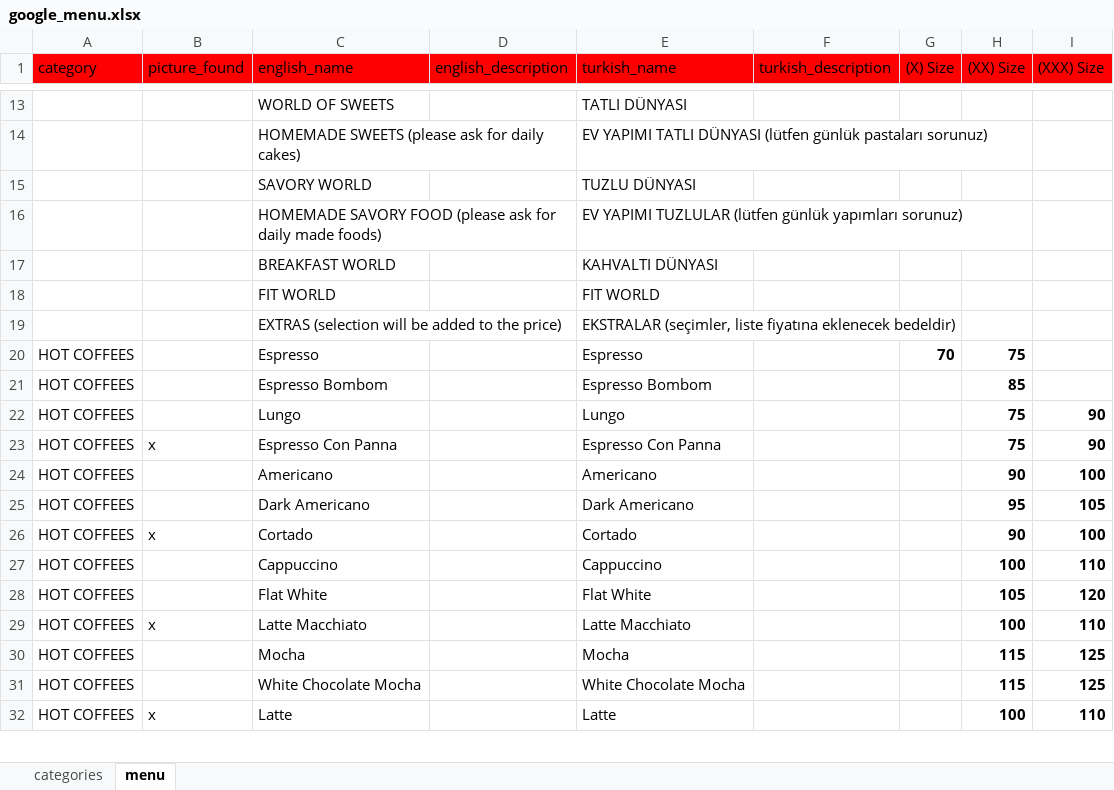
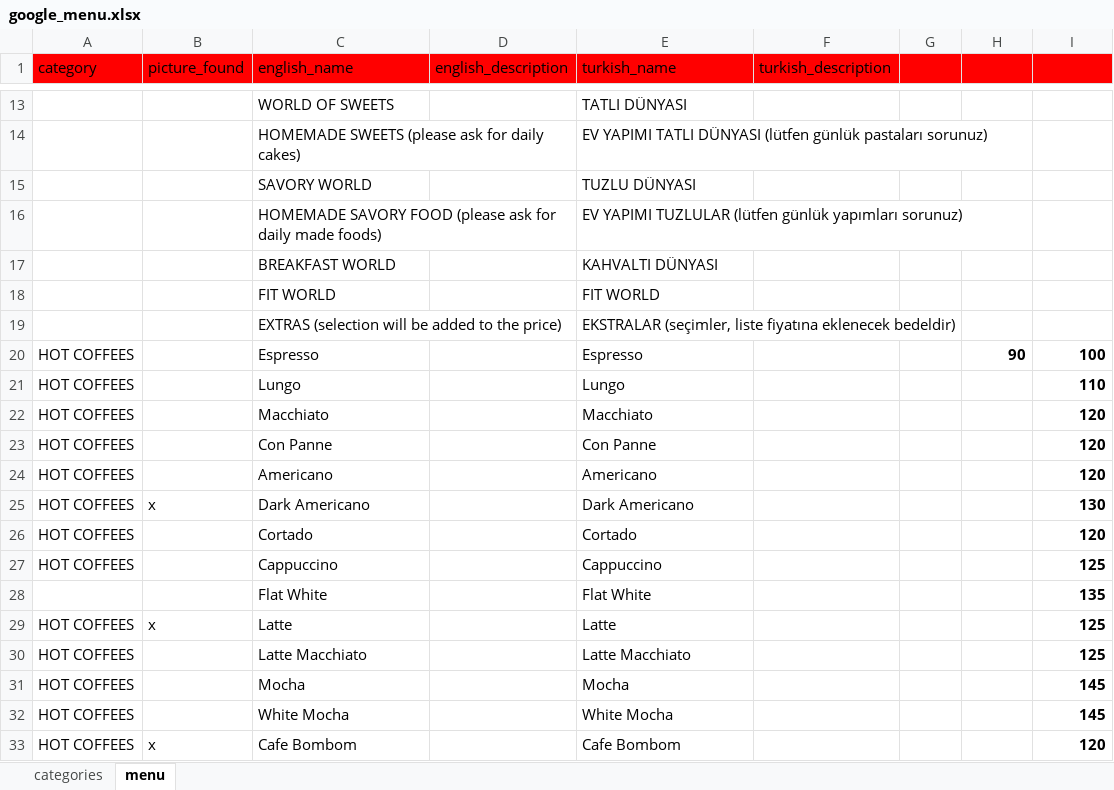
Before and after one commit to NekirTech/benefi, an Excel workbook: helper_skripts/menu_converter/google_menu.xlsx, sheet menu, drawn as a sheet; only a part is shown, gaps mark what is left out; values as stored, in another font and other column widths than the file's, no borders; charts and pictures not drawn; removed rows and columns are numbered as before the commit, all else as after; the diff covers the shown part only; the diff names each change by its address in the sheet, - before the commit and + after, or states it on an @@ line.

Commit message:
neues google dokument

```diff
--- a/helper_skripts/menu_converter/google_menu.xlsx (sheet menu)
+++ b/helper_skripts/menu_converter/google_menu.xlsx (sheet menu)
-G1: (X) Size
+G1: (empty)
-H1: (XX) Size
+H1: (empty)
-I1: (XXX) Size
+I1: (empty)
-G20: 70
+G20: (empty)
-H20: 75
+H20: 90
-I20: (empty)
+I20: 100
-row 21: HOT COFFEES |  | Espresso Bombom |  | Espresso Bombom |  |  | 85
-H21: 75
+H21: (empty)
-I21: 90
+I21: 110
-row 23: HOT COFFEES | x | Espresso Con Panna |  | Espresso Con Panna |  |  | 75 | 90
+row 22: HOT COFFEES |  | Macchiato |  | Macchiato |  |  |  | 120
+row 23: HOT COFFEES |  | Con Panne |  | Con Panne |  |  |  | 120
-H24: 90
+H24: (empty)
-I24: 100
+I24: 120
-B25 (picture_found): (empty)
+B25 (picture_found): x
-H25: 95
+H25: (empty)
-I25: 105
+I25: 130
-B26 (picture_found): x
+B26 (picture_found): (empty)
-H26: 90
+H26: (empty)
-I26: 100
+I26: 120
-H27: 100
+H27: (empty)
-I27: 110
+I27: 125
-A28 (category): HOT COFFEES
+A28 (category): (empty)
-H28: 105
+H28: (empty)
-I28: 120
+I28: 135
+row 29: HOT COFFEES | x | Latte |  | Latte |  |  |  | 125
-B30 (picture_found): x
+B30 (picture_found): (empty)
-H30: 100
+H30: (empty)
-I30: 110
+I30: 125
-H31: 115
+H31: (empty)
-I31: 125
+I31: 145
-row 31: HOT COFFEES |  | White Chocolate Mocha |  | White Chocolate Mocha |  |  | 115 | 125
-row 32: HOT COFFEES | x | Latte |  | Latte |  |  | 100 | 110
+row 32: HOT COFFEES |  | White Mocha |  | White Mocha |  |  |  | 145
+row 33: HOT COFFEES | x | Cafe Bombom |  | Cafe Bombom |  |  |  | 120
```
Also changed, not shown: 13 added rows, 14 removed rows, 223 edited cells and cell formats elsewhere in this sheet, 10 other files.
